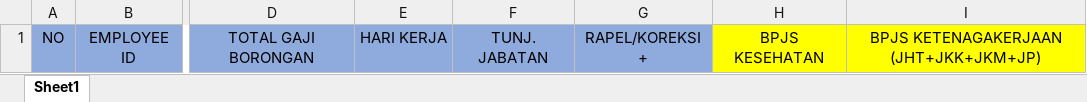
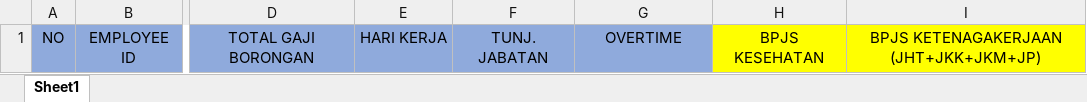
Before and after one commit to swidodo/payroll, an Excel workbook: public/file/template-excel-payroll/template-import-payroll_V20.xlsx, sheet Sheet1, drawn as a sheet; only a part is shown, gaps mark what is left out; values as stored, in another font and other column widths than the file's, no borders; the diff names each change by its address in the sheet, - before the commit and + after, or states it on an @@ line.

```diff
--- a/public/file/template-excel-payroll/template-import-payroll_V20.xlsx (sheet Sheet1)
+++ b/public/file/template-excel-payroll/template-import-payroll_V20.xlsx (sheet Sheet1)
-G1: RAPEL/KOREKSI +
+G1: OVERTIME
```
Also changed, not shown: 3 other files.
